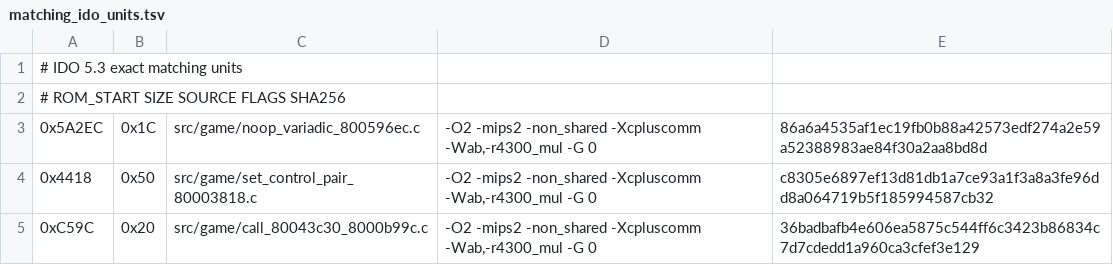
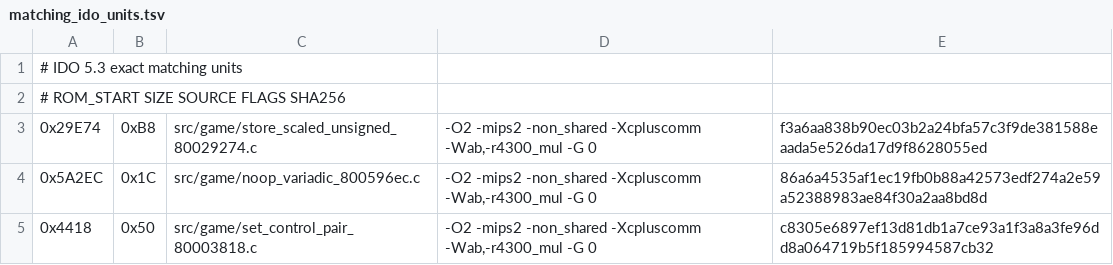
Before and after one commit to TheGh0stShip/Nagano-Winter-Olympics-98-N64, a TSV file: config/us/matching_ido_units.tsv, drawn as a sheet; only a part is shown; the shorter side is filled out with more unchanged rows; the diff names each change by its address in the sheet, - before the commit and + after, or states it on an @@ line.

Commit message:
Match scaled unsigned conversion

```diff
--- a/config/us/matching_ido_units.tsv
+++ b/config/us/matching_ido_units.tsv
+row 3: 0x29E74 | 0xB8 | src/game/store_scaled_unsigned_80029274.c | -O2 -mips2 -non_shared -Xcpluscomm -Wab,-r4300_mul -G 0 | f3a6aa838b90ec03b2a24bfa57c3f9de381588eaada5e526da17d9f8628055ed
```
Also changed, not shown: 5 other files.
